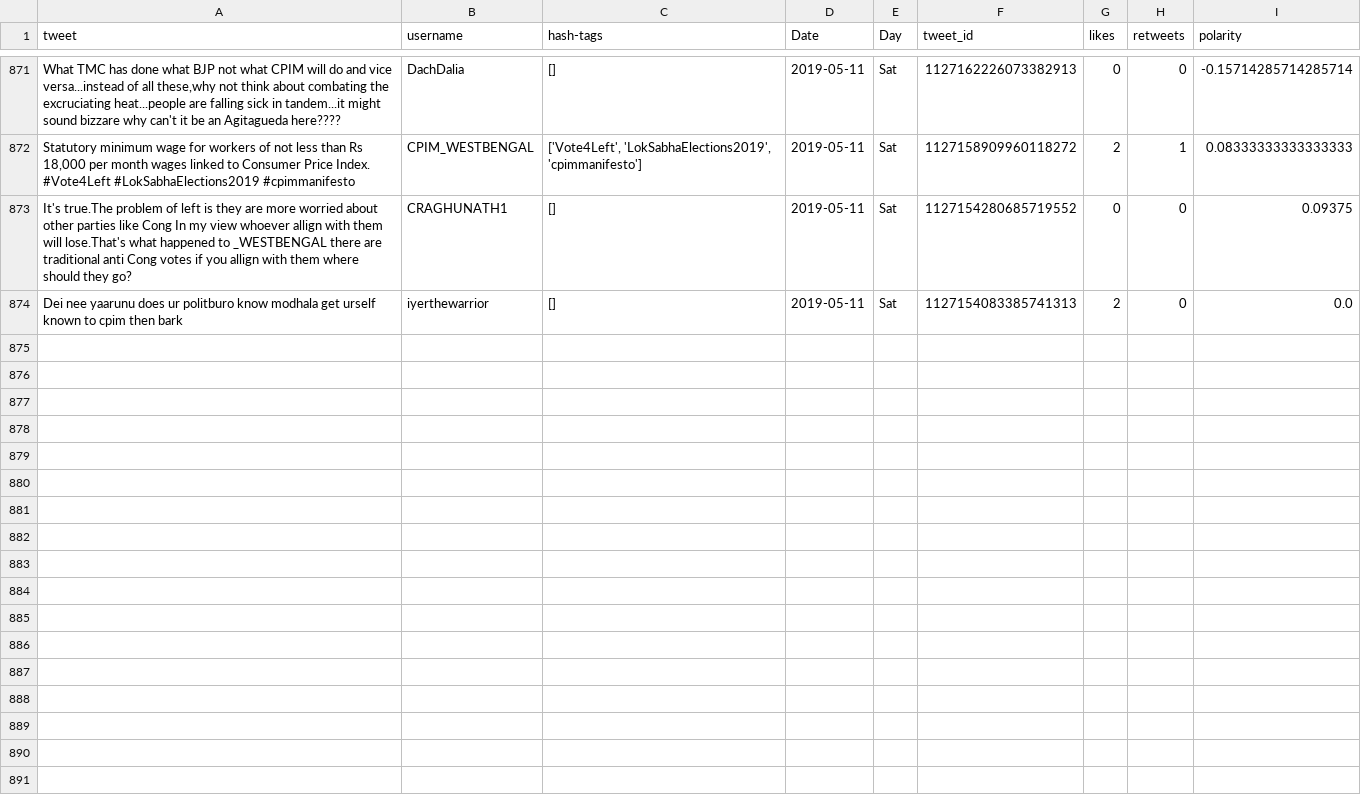
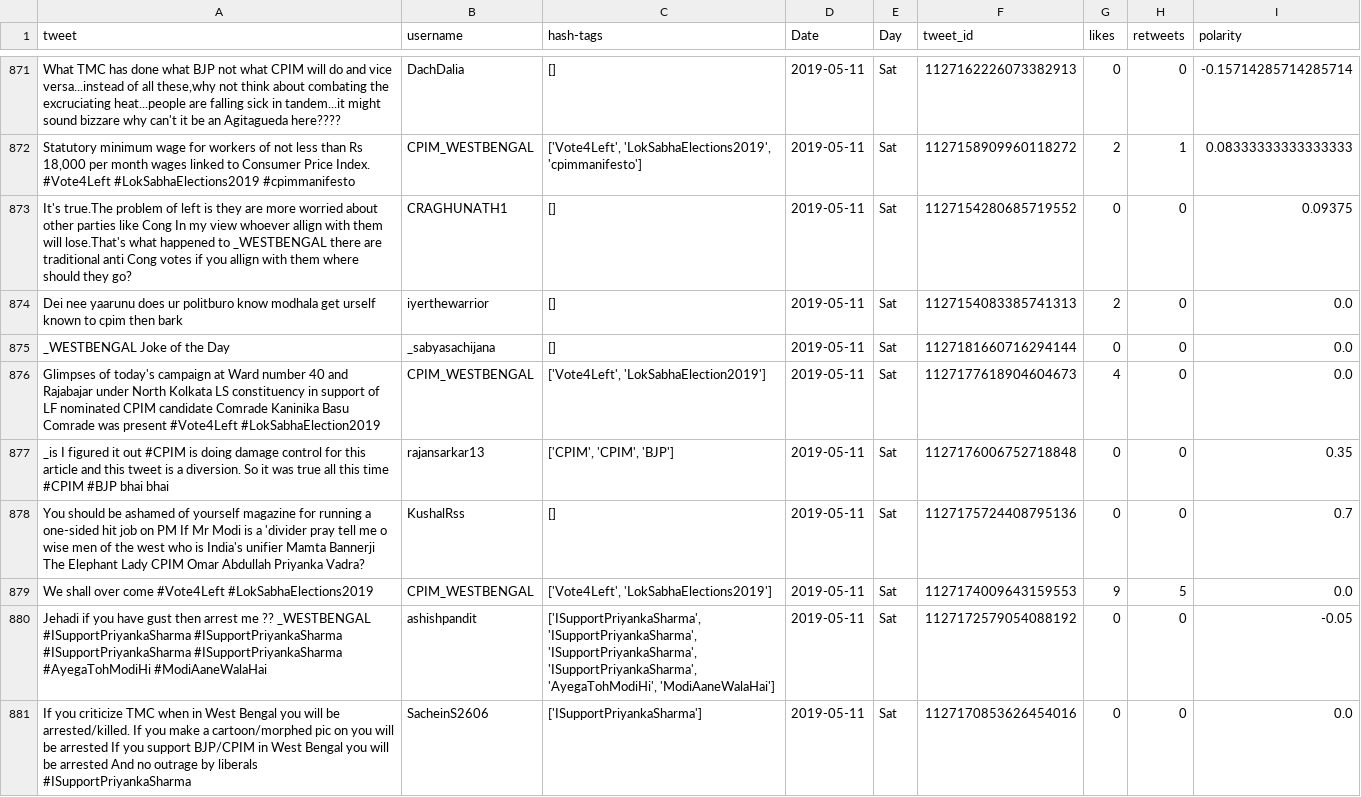
Before and after one commit to itsDevhere/DataRepo, a CSV file: CPIM_cleaned.csv, drawn as a sheet; only a part is shown, gaps mark what is left out.

```diff
--- a/CPIM_cleaned.csv
+++ b/CPIM_cleaned.csv
@@ -874 +874,8 @@ It's true.The problem of left is they are more worried about other parties like
 Dei nee yaarunu does ur politburo know modhala get urself known to cpim then bark,iyerthewarrior,[],2019-05-11,Sat,1127154083385741313,2,0,0.0
+_WESTBENGAL Joke of the Day,_sabyasachijana,[],2019-05-11,Sat,1127181660716294144,0,0,0.0
+Glimpses of today's campaign at Ward number 40 and Rajabajar under North Kolkata LS constituency in support of LF nominated CPIM candidate Comrade Kaninika Basu Comrade was present #Vote4Left #LokSabhaElection2019,CPIM_WESTBENGAL,"['Vote4Left', 'LokSabhaElection2019']",2019-05-11,Sat,1127177618904604673,4,0,0.0
+_is I figured it out #CPIM is doing damage control for this article and this tweet is a diversion. So it was true all this time #CPIM #BJP bhai bhai,rajansarkar13,"['CPIM', 'CPIM', 'BJP']",2019-05-11,Sat,1127176006752718848,0,0,0.35
+You should be ashamed of yourself magazine for running a one-sided hit job on PM If Mr Modi is a 'divider pray tell me o wise men of the west who is India's unifier Mamta Bannerji The Elephant Lady CPIM Omar Abdullah Priyanka Vadra?,KushalRss,[],2019-05-11,Sat,1127175724408795136,0,0,0.7
+We shall over come #Vote4Left #LokSabhaElections2019,CPIM_WESTBENGAL,"['Vote4Left', 'LokSabhaElections2019']",2019-05-11,Sat,1127174009643159553,9,5,0.0
+Jehadi if you have gust then arrest me ?? _WESTBENGAL #ISupportPriyankaSharma #ISupportPriyankaSharma #ISupportPriyankaSharma #ISupportPriyankaSharma #AyegaTohModiHi #ModiAaneWalaHai,ashishpandit,"['ISupportPriyankaSharma', 'ISupportPriyankaSharma', 'ISupportPriyankaSharma', 'ISupportPriyankaSharma', 'AyegaTohModiHi', 'ModiAaneWalaHai']",2019-05-11,Sat,1127172579054088192,0,0,-0.05
+If you criticize TMC when in West Bengal you will be arrested/killed. If you make a cartoon/morphed pic on you will be arrested If you support BJP/CPIM in West Bengal you will be arrested And no outrage by liberals #ISupportPriyankaSharma,SacheinS2606,['ISupportPriyankaSharma'],2019-05-11,Sat,1127170853626454016,0,0,0.0
```
Also changed, not shown: RJD_cleaned.csv, Samajwadi_cleaned.csv, 4 other files.
